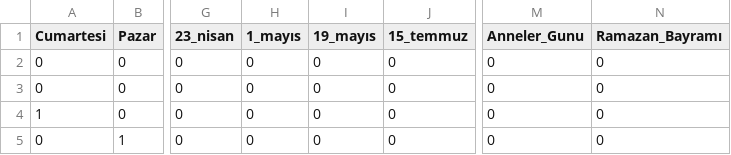
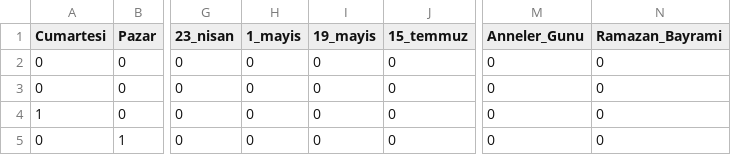
Before and after one commit to metehangelgi/indr491, a CSV file: PipeStructure/specialDates.csv, drawn as a sheet; only a part is shown, gaps mark what is left out; the diff names each change by its address in the sheet, - before the commit and + after, or states it on an @@ line.

```diff
--- a/PipeStructure/specialDates.csv
+++ b/PipeStructure/specialDates.csv
-H1: 1_mayıs
+H1: 1_mayis
-I1: 19_mayıs
+I1: 19_mayis
-N1: Ramazan_Bayramı
+N1: Ramazan_Bayrami
```
Also changed, not shown: 15 other files.
